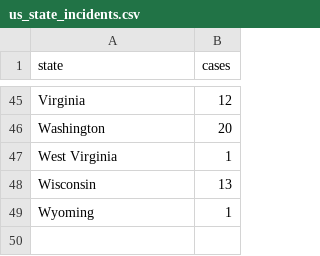
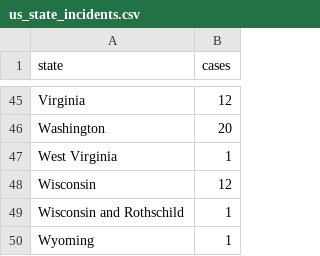
Before and after one commit to hardiksinghnegi/Visualization_CSE_564, a CSV file: static/data_files/csv/us_state_incidents.csv, drawn as a sheet; only a part is shown, gaps mark what is left out.

Commit message:
Backend for state linking

```diff
--- a/static/data_files/csv/us_state_incidents.csv
+++ b/static/data_files/csv/us_state_incidents.csv
@@ -47,3 +47,4 @@ Washington,20
 West Virginia,1
-Wisconsin,13
+Wisconsin,12
+Wisconsin and Rothschild,1
 Wyoming,1
```
Also changed, not shown: 4 other files.
